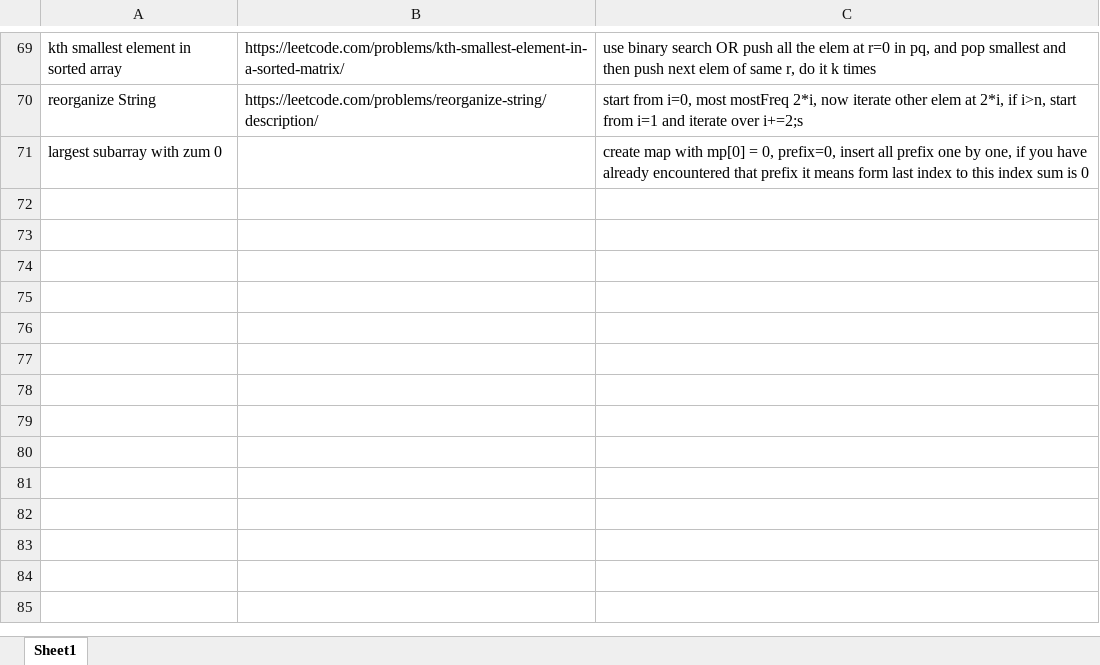
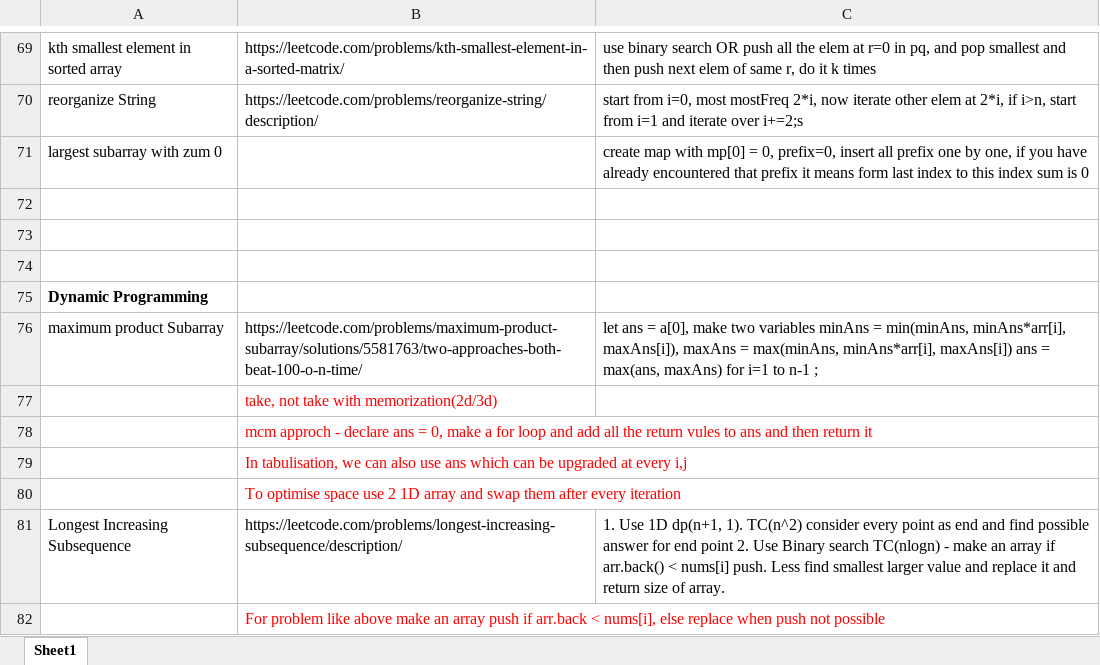
Before and after one commit to erajayky/CrackYourPlacement, an Excel workbook: questions.xlsx, sheet Sheet1, drawn as a sheet; only a part is shown, gaps mark what is left out; values as stored, in another font and other column widths than the file's, no borders; the diff names each change by its address in the sheet, - before the commit and + after, or states it on an @@ line.

```diff
--- a/questions.xlsx (sheet Sheet1)
+++ b/questions.xlsx (sheet Sheet1)
+row 72: (empty)
+row 73: (empty)
+row 74: (empty)
+row 75: Dynamic Programming
+row 76: maximum product Subarray | https://leetcode.com/problems/maximum-product-subarray/solutions/5581763/two-approaches-both-beat-100-o-n-time/ | let ans = a[0], make two variables minAns = min(minAns, minAns*arr[i], maxAns[i]), maxAns = max(minAns, minAns*arr[i], maxAns[i]) ans = max(ans, maxAns) for i=1 to n-1 ;
+row 77:  | take, not take with memorization(2d/3d)
+row 78:  | mcm approch - declare ans = 0, make a for loop and add all the return vules to ans and then return it
+row 79:  | In tabulisation, we can also use ans which can be upgraded at every i,j
+row 80:  | To optimise space use 2 1D array and swap them after every iteration
+row 81: Longest Increasing Subsequence | https://leetcode.com/problems/longest-increasing-subsequence/description/ | 1. Use 1D dp(n+1, 1). TC(n^2) consider every point as end and find possible answer for end point 2. Use Binary search TC(nlogn) - make an array if arr.back() < nums[i] push. Less find smallest larger value and replace it and return size of array.
+row 82:  | For problem like above make an array push if arr.back < nums[i], else replace when push not possible
```
Also changed, not shown: 16 other files.
